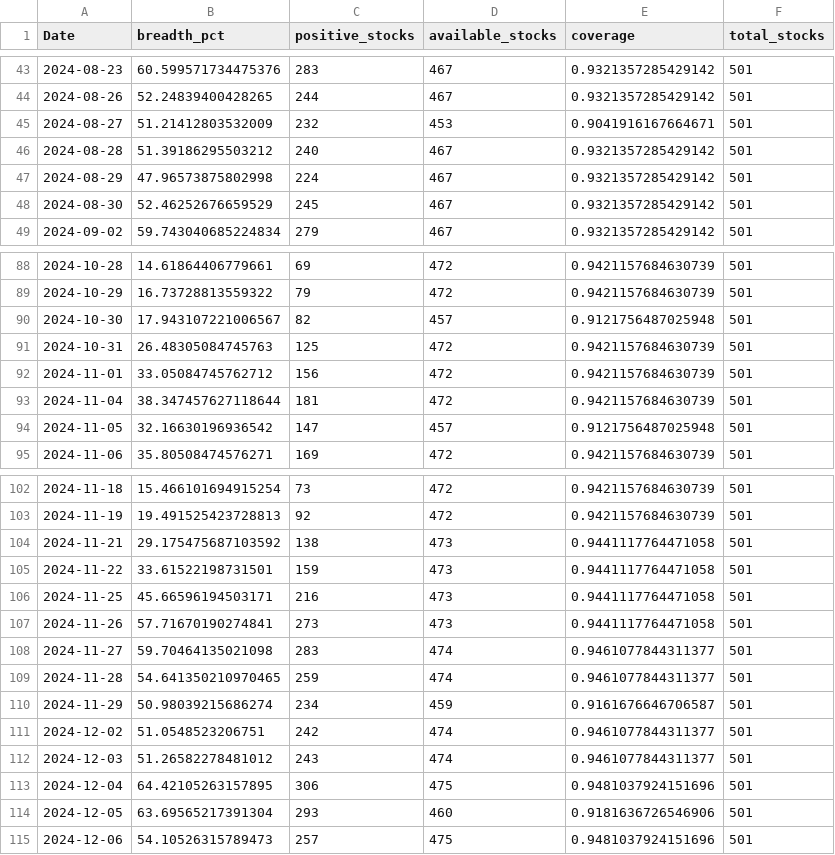
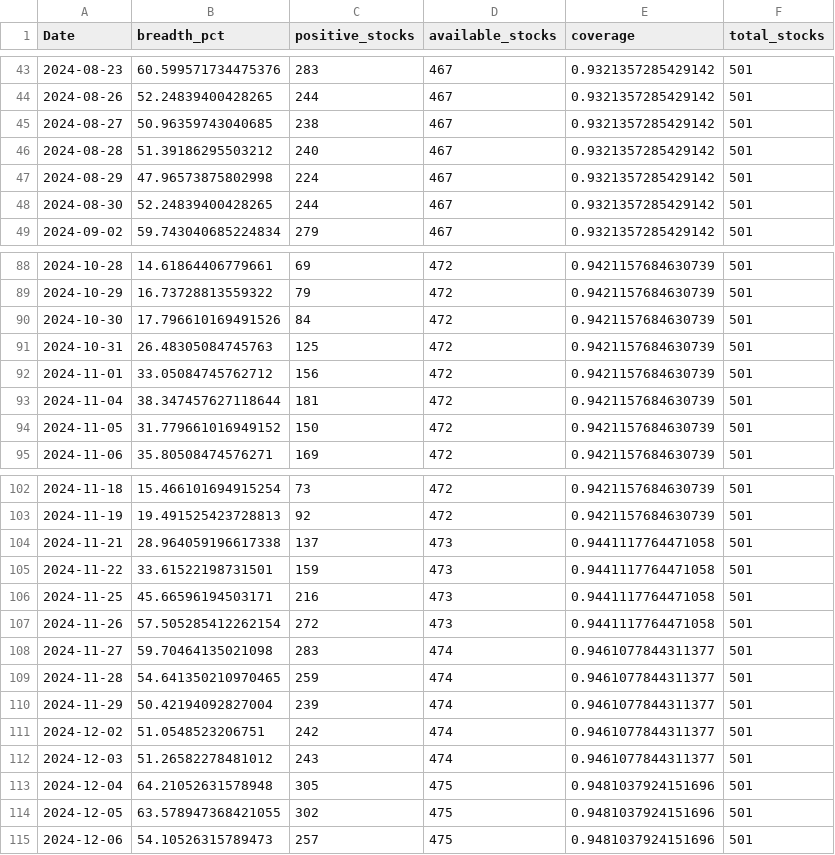
Before and after one commit to CS26-ST/short_term_sentiment_indicator, a CSV file: output/nifty500_sentiment_breadth_20d.csv, drawn as a sheet; only a part is shown, gaps mark what is left out; the diff covers the shown part only.

```diff
--- a/output/nifty500_sentiment_breadth_20d.csv
+++ b/output/nifty500_sentiment_breadth_20d.csv
@@ -44,6 +44,6 @@ Date,breadth_pct,positive_stocks,available_stocks,coverage,total_stocks
 2024-08-26,52.24839400428265,244,467,0.9321357285429142,501
-2024-08-27,51.21412803532009,232,453,0.9041916167664671,501
+2024-08-27,50.96359743040685,238,467,0.9321357285429142,501
 2024-08-28,51.39186295503212,240,467,0.9321357285429142,501
 2024-08-29,47.96573875802998,224,467,0.9321357285429142,501
-2024-08-30,52.46252676659529,245,467,0.9321357285429142,501
+2024-08-30,52.24839400428265,244,467,0.9321357285429142,501
 2024-09-02,59.743040685224834,279,467,0.9321357285429142,501
@@ -89,3 +89,3 @@ Date,breadth_pct,positive_stocks,available_stocks,coverage,total_stocks
 2024-10-29,16.73728813559322,79,472,0.9421157684630739,501
-2024-10-30,17.943107221006567,82,457,0.9121756487025948,501
+2024-10-30,17.796610169491526,84,472,0.9421157684630739,501
 2024-10-31,26.48305084745763,125,472,0.9421157684630739,501
@@ -93,3 +93,3 @@ Date,breadth_pct,positive_stocks,available_stocks,coverage,total_stocks
 2024-11-04,38.347457627118644,181,472,0.9421157684630739,501
-2024-11-05,32.16630196936542,147,457,0.9121756487025948,501
+2024-11-05,31.779661016949152,150,472,0.9421157684630739,501
 2024-11-06,35.80508474576271,169,472,0.9421157684630739,501
@@ -103,13 +103,13 @@ Date,breadth_pct,positive_stocks,available_stocks,coverage,total_stocks
 2024-11-19,19.491525423728813,92,472,0.9421157684630739,501
-2024-11-21,29.175475687103592,138,473,0.9441117764471058,501
+2024-11-21,28.964059196617338,137,473,0.9441117764471058,501
 2024-11-22,33.61522198731501,159,473,0.9441117764471058,501
 2024-11-25,45.66596194503171,216,473,0.9441117764471058,501
-2024-11-26,57.71670190274841,273,473,0.9441117764471058,501
+2024-11-26,57.505285412262154,272,473,0.9441117764471058,501
 2024-11-27,59.70464135021098,283,474,0.9461077844311377,501
 2024-11-28,54.641350210970465,259,474,0.9461077844311377,501
-2024-11-29,50.98039215686274,234,459,0.9161676646706587,501
+2024-11-29,50.42194092827004,239,474,0.9461077844311377,501
 2024-12-02,51.0548523206751,242,474,0.9461077844311377,501
 2024-12-03,51.26582278481012,243,474,0.9461077844311377,501
-2024-12-04,64.42105263157895,306,475,0.9481037924151696,501
-2024-12-05,63.69565217391304,293,460,0.9181636726546906,501
+2024-12-04,64.21052631578948,305,475,0.9481037924151696,501
+2024-12-05,63.578947368421055,302,475,0.9481037924151696,501
 2024-12-06,54.10526315789473,257,475,0.9481037924151696,501
```
Also changed, not shown: 1 added row and 72 edited cells elsewhere in this file, 2 other files.
